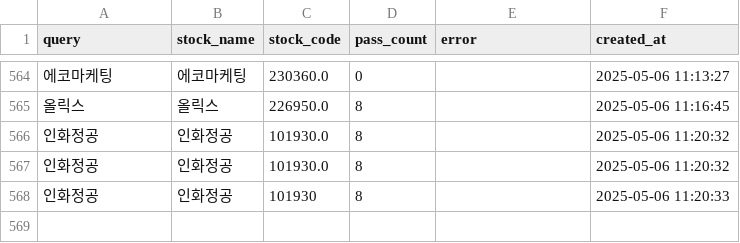
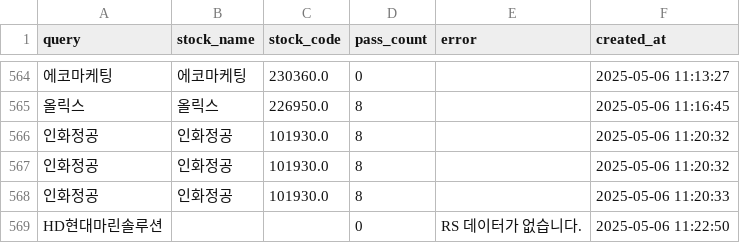
Before and after one commit to MinHoBinE/minhobin, a CSV file: data/analysis_history.csv, drawn as a sheet; only a part is shown, gaps mark what is left out; the diff names each change by its address in the sheet, - before the commit and + after, or states it on an @@ line.

Commit message:
Add analysis history: HD현대마린솔루션

```diff
--- a/data/analysis_history.csv
+++ b/data/analysis_history.csv
-C568 (stock_code): 101930
+C568 (stock_code): 101930.0
+row 569: HD현대마린솔루션 |  |  | 0 | RS 데이터가 없습니다. | 2025-05-06 11:22:50
```
